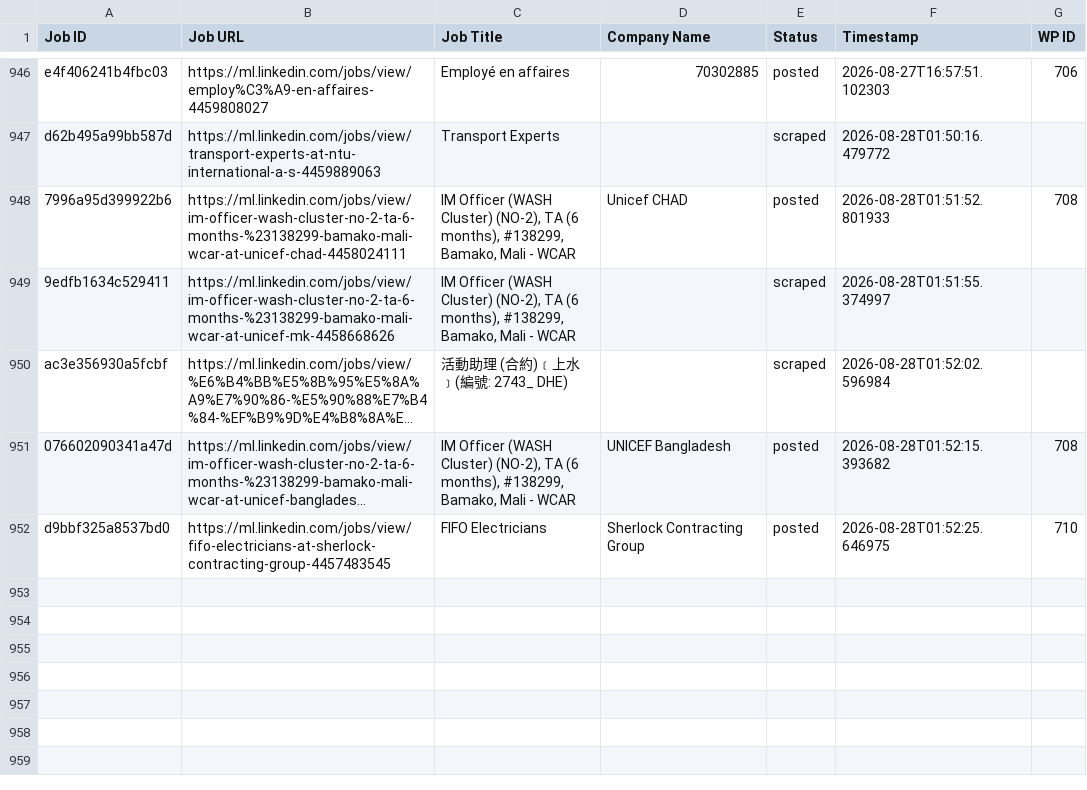
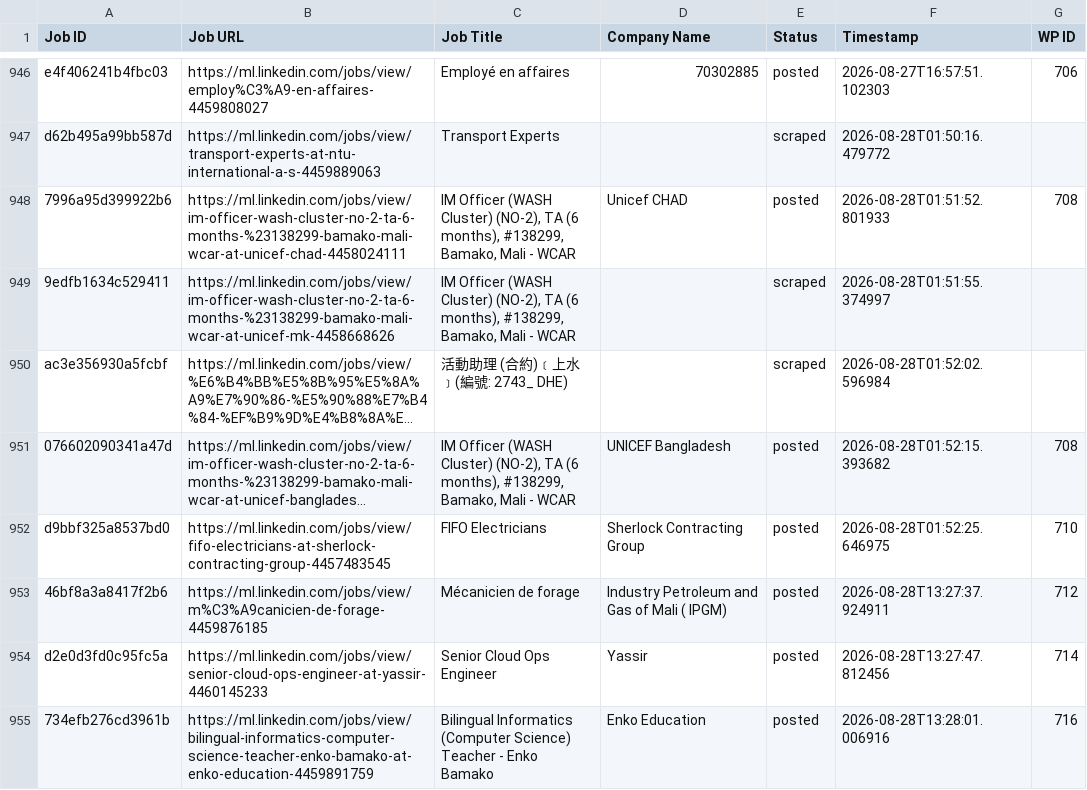
Before and after one commit to innovationinc2000/ml, a CSV file: processed_jobs.csv, drawn as a sheet; only a part is shown, gaps mark what is left out; long unchanged cells end in …; the diff names each change by its address in the sheet, - before the commit and + after, or states it on an @@ line.

```diff
--- a/processed_jobs.csv
+++ b/processed_jobs.csv
+row 953: 46bf8a3a8417f2b6 | https://ml.linkedin.com/jobs/view/m%C3%A9canicien-de-forage-4459876185 | Mécanicien de forage | Industry Petroleum and Gas of Mali ( IPGM) | posted | 2026-08-28T13:27:37.924911 | 712
+row 954: d2e0d3fd0c95fc5a | https://ml.linkedin.com/jobs/view/senior-cloud-ops-engineer-at-yassir-4460145233 | Senior Cloud Ops Engineer | Yassir | posted | 2026-08-28T13:27:47.812456 | 714
+row 955: 734efb276cd3961b | https://ml.linkedin.com/jobs/view/bilingual-informatics-computer-science-teacher-enko-bamako-at-enko-education-4459891759 | Bilingual Informatics (Computer Science) Teacher - Enko Bamako | Enko Education | posted | 2026-08-28T13:28:01.006916 | 716
```
